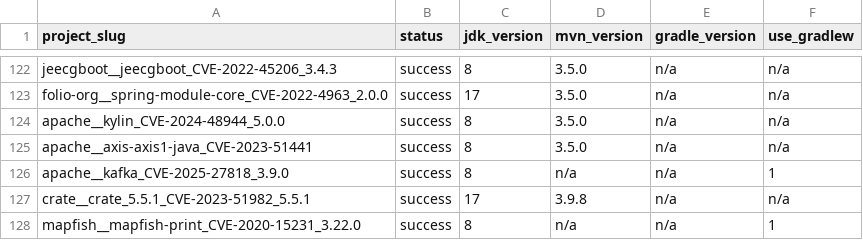
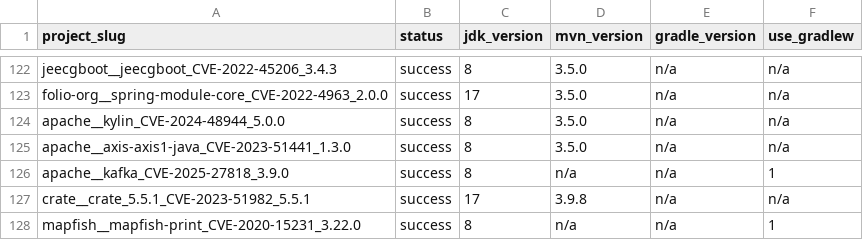
Before and after one commit to iris-sast/iris, a CSV file: data/build_info.csv, drawn as a sheet; only a part is shown, gaps mark what is left out.

Commit message:
Updating the project slug of apache__axis-axis1-java to include the version information

```diff
--- a/data/build_info.csv
+++ b/data/build_info.csv
@@ -124,3 +124,3 @@ folio-org__spring-module-core_CVE-2022-4963_2.0.0,success,17,3.5.0,n/a,n/a
 apache__kylin_CVE-2024-48944_5.0.0,success,8,3.5.0,n/a,n/a
-apache__axis-axis1-java_CVE-2023-51441,success,8,3.5.0,n/a,n/a
+apache__axis-axis1-java_CVE-2023-51441_1.3.0,success,8,3.5.0,n/a,n/a
 apache__kafka_CVE-2025-27818_3.9.0,success,8,n/a,n/a,1
```
Also changed, not shown: data/fix_info.csv, data/project_info.csv, 1 other file.
